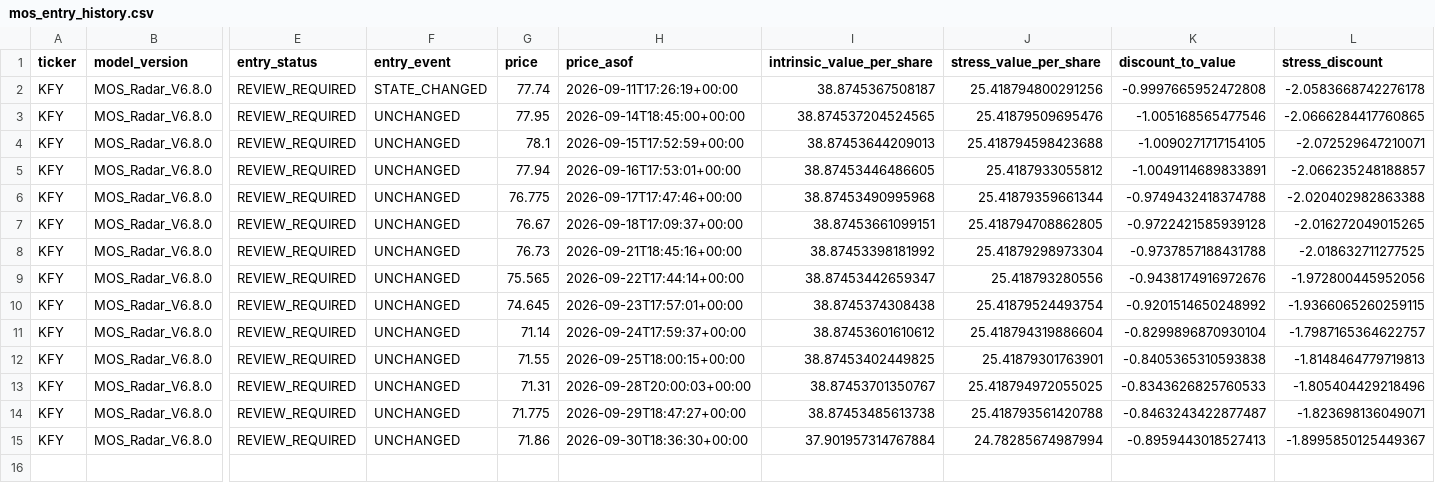
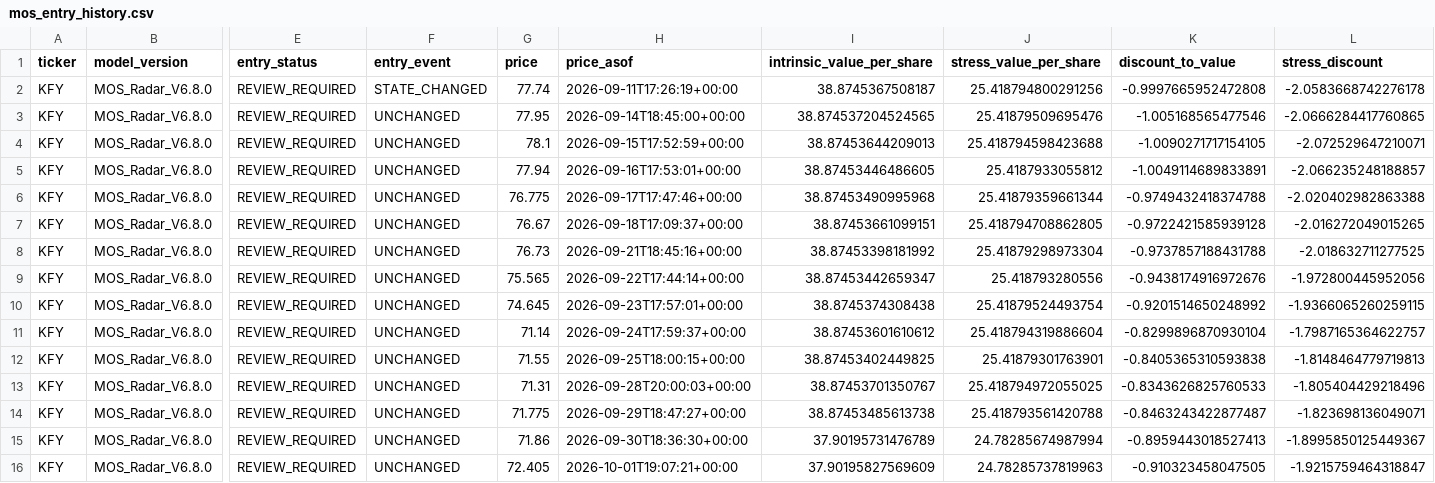
Before and after one commit to liming-chuan/mos-radar, a CSV file: state/mos_entry_history.csv, drawn as a sheet; only a part is shown, gaps mark what is left out; rows hold the shown columns only; the diff names each change by its address in the sheet, - before the commit and + after, or states it on an @@ line.

Commit message:
update mos radar public state

```diff
--- a/state/mos_entry_history.csv
+++ b/state/mos_entry_history.csv
-I15 (intrinsic_value_per_share): 37.901957314767884
+I15 (intrinsic_value_per_share): 37.90195731476789
+row 16: KFY | MOS_Radar_V6.8.0 | REVIEW_REQUIRED | UNCHANGED | 72.405 | 2026-10-01T19:07:21+00:00 | 37.90195827569609 | 24.78285737819963 | -0.910323458047505 | -1.9215759464318847
```
Also changed, not shown: 2 other files.
